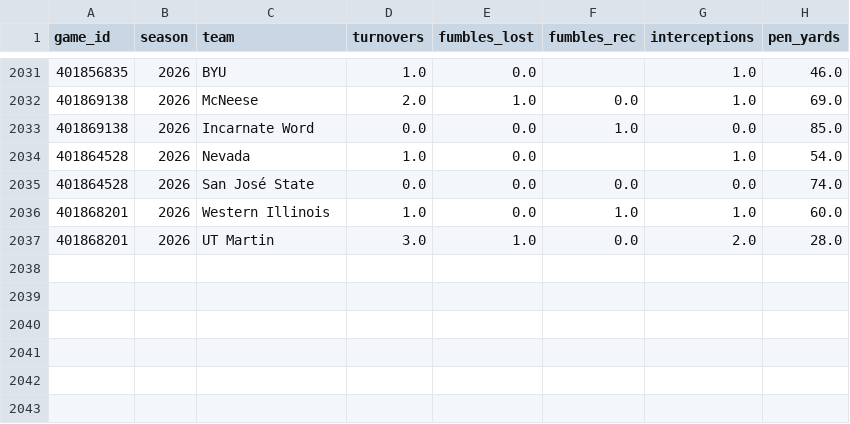
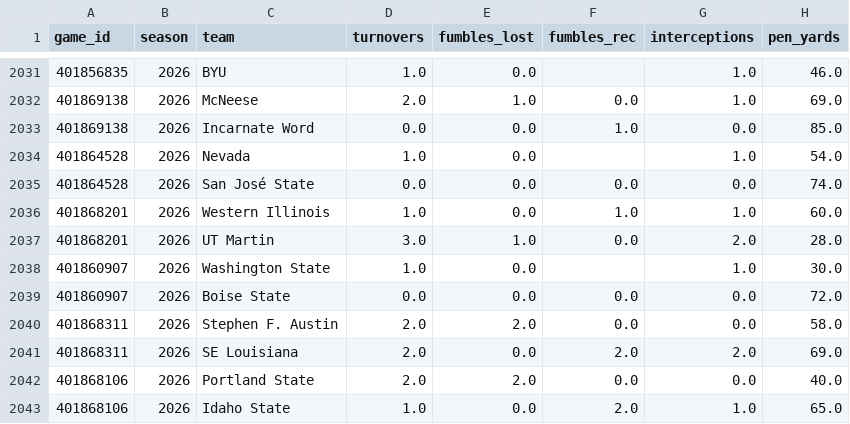
Before and after one commit to Jono-bit-trade/cfb-model, a CSV file: data/teambox/2026.csv, drawn as a sheet; only a part is shown, gaps mark what is left out; the diff names each change by its address in the sheet, - before the commit and + after, or states it on an @@ line.

```diff
--- a/data/teambox/2026.csv
+++ b/data/teambox/2026.csv
+row 2038: 401860907 | 2026 | Washington State | 1.0 | 0.0 |  | 1.0 | 30.0
+row 2039: 401860907 | 2026 | Boise State | 0.0 | 0.0 | 0.0 | 0.0 | 72.0
+row 2040: 401868311 | 2026 | Stephen F. Austin | 2.0 | 2.0 | 0.0 | 0.0 | 58.0
+row 2041: 401868311 | 2026 | SE Louisiana | 2.0 | 0.0 | 2.0 | 2.0 | 69.0
+row 2042: 401868106 | 2026 | Portland State | 2.0 | 2.0 | 0.0 | 0.0 | 40.0
+row 2043: 401868106 | 2026 | Idaho State | 1.0 | 0.0 | 2.0 | 1.0 | 65.0
```
Also changed, not shown: data/adv/2026.csv, data/games/2026.csv, 4 other files.
